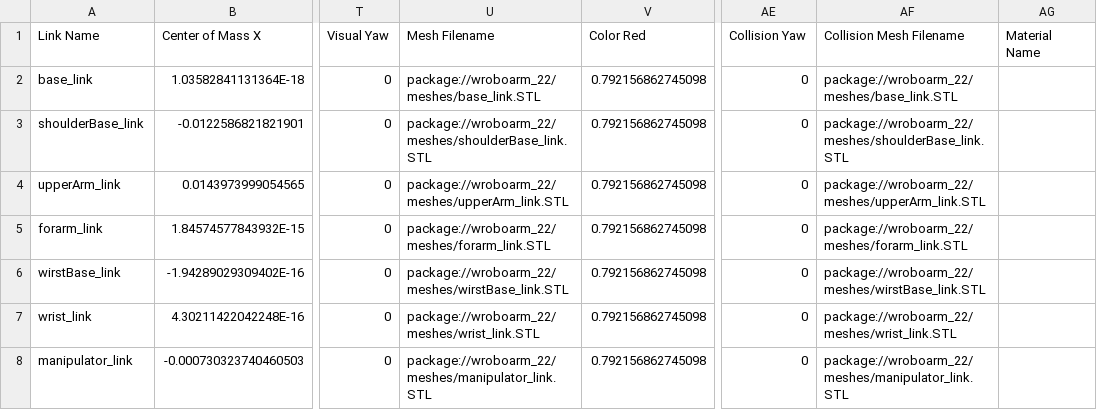
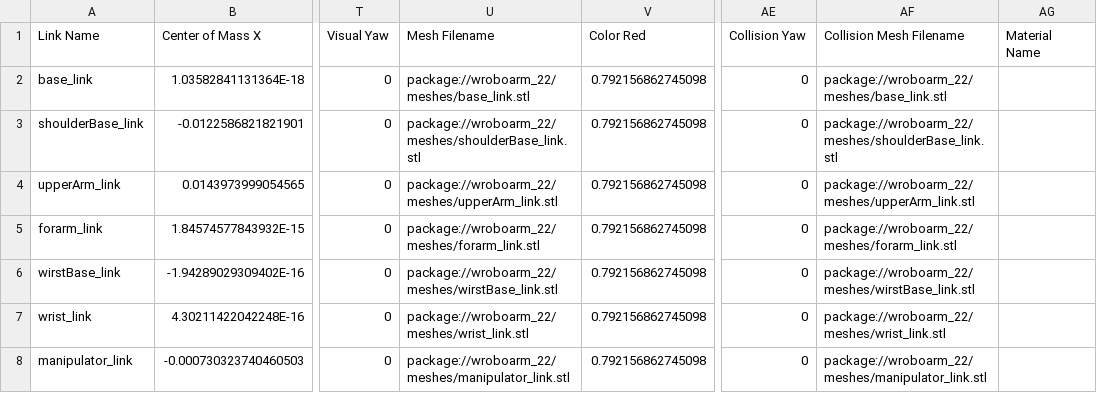
Before and after one commit to WisconsinRobotics/WRover_Software_23-24, a CSV file: src/wroboarm_22/urdf/wroboarm_22.csv, drawn as a sheet; only a part is shown, gaps mark what is left out; the diff names each change by its address in the sheet, - before the commit and + after, or states it on an @@ line.

```diff
--- a/src/wroboarm_22/urdf/wroboarm_22.csv
+++ b/src/wroboarm_22/urdf/wroboarm_22.csv
-U2 (Mesh Filename): package://wroboarm_22/meshes/base_link.STL
+U2 (Mesh Filename): package://wroboarm_22/meshes/base_link.stl
-AF2 (Collision Mesh Filename): package://wroboarm_22/meshes/base_link.STL
+AF2 (Collision Mesh Filename): package://wroboarm_22/meshes/base_link.stl
-U3 (Mesh Filename): package://wroboarm_22/meshes/shoulderBase_link.STL
+U3 (Mesh Filename): package://wroboarm_22/meshes/shoulderBase_link.stl
-AF3 (Collision Mesh Filename): package://wroboarm_22/meshes/shoulderBase_link.STL
+AF3 (Collision Mesh Filename): package://wroboarm_22/meshes/shoulderBase_link.stl
-U4 (Mesh Filename): package://wroboarm_22/meshes/upperArm_link.STL
+U4 (Mesh Filename): package://wroboarm_22/meshes/upperArm_link.stl
-AF4 (Collision Mesh Filename): package://wroboarm_22/meshes/upperArm_link.STL
+AF4 (Collision Mesh Filename): package://wroboarm_22/meshes/upperArm_link.stl
-U5 (Mesh Filename): package://wroboarm_22/meshes/forarm_link.STL
+U5 (Mesh Filename): package://wroboarm_22/meshes/forarm_link.stl
-AF5 (Collision Mesh Filename): package://wroboarm_22/meshes/forarm_link.STL
+AF5 (Collision Mesh Filename): package://wroboarm_22/meshes/forarm_link.stl
-U6 (Mesh Filename): package://wroboarm_22/meshes/wirstBase_link.STL
+U6 (Mesh Filename): package://wroboarm_22/meshes/wirstBase_link.stl
-AF6 (Collision Mesh Filename): package://wroboarm_22/meshes/wirstBase_link.STL
+AF6 (Collision Mesh Filename): package://wroboarm_22/meshes/wirstBase_link.stl
-U7 (Mesh Filename): package://wroboarm_22/meshes/wrist_link.STL
+U7 (Mesh Filename): package://wroboarm_22/meshes/wrist_link.stl
-AF7 (Collision Mesh Filename): package://wroboarm_22/meshes/wrist_link.STL
+AF7 (Collision Mesh Filename): package://wroboarm_22/meshes/wrist_link.stl
-U8 (Mesh Filename): package://wroboarm_22/meshes/manipulator_link.STL
+U8 (Mesh Filename): package://wroboarm_22/meshes/manipulator_link.stl
-AF8 (Collision Mesh Filename): package://wroboarm_22/meshes/manipulator_link.STL
+AF8 (Collision Mesh Filename): package://wroboarm_22/meshes/manipulator_link.stl
```
Also changed, not shown: src/arm_assembly/urdf/arm_assembly.csv, src/wroboarm_21/urdf/wroboarm_21.csv, 21 other files.
